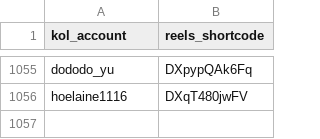
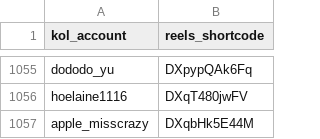
Before and after one commit to sabina-lu/kol-analysis-v2, a CSV file: data/reels_static_info.csv, drawn as a sheet; only a part is shown, gaps mark what is left out.

```diff
--- a/data/reels_static_info.csv
+++ b/data/reels_static_info.csv
@@ -1056 +1056,2 @@ dododo_yu,DXpypQAk6Fq
 hoelaine1116,DXqT480jwFV
+apple_misscrazy,DXqbHk5E44M
```
Also changed, not shown: data/profile_post_state.csv.
